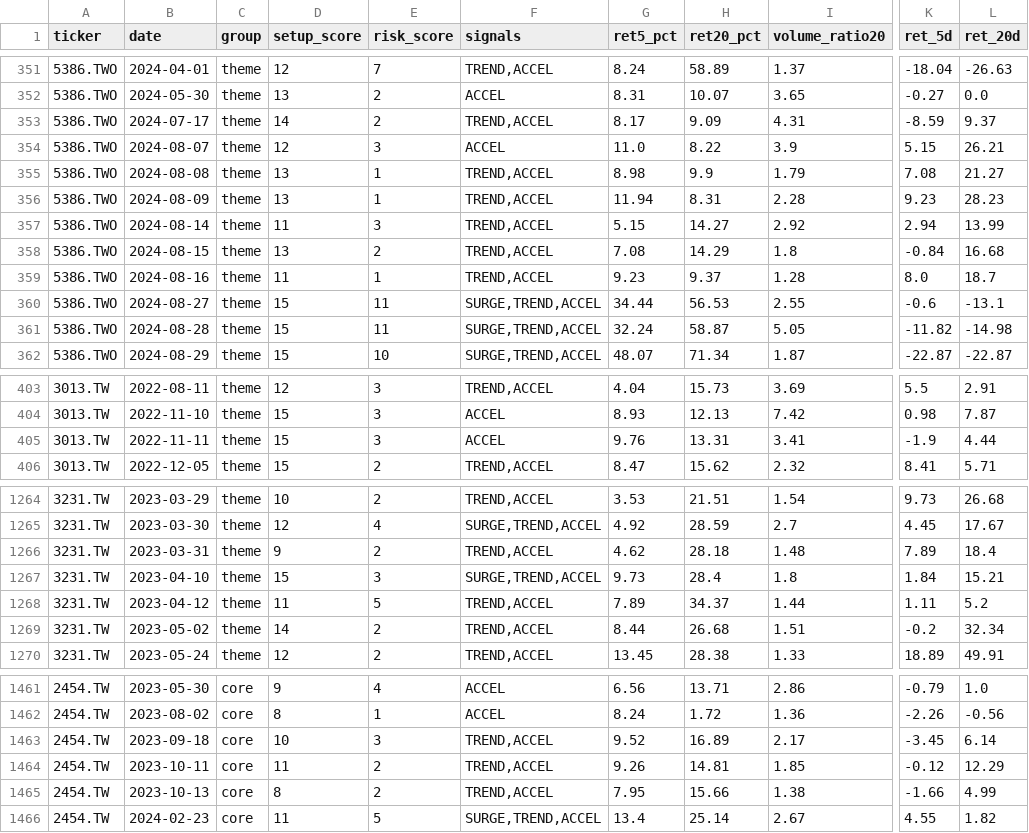
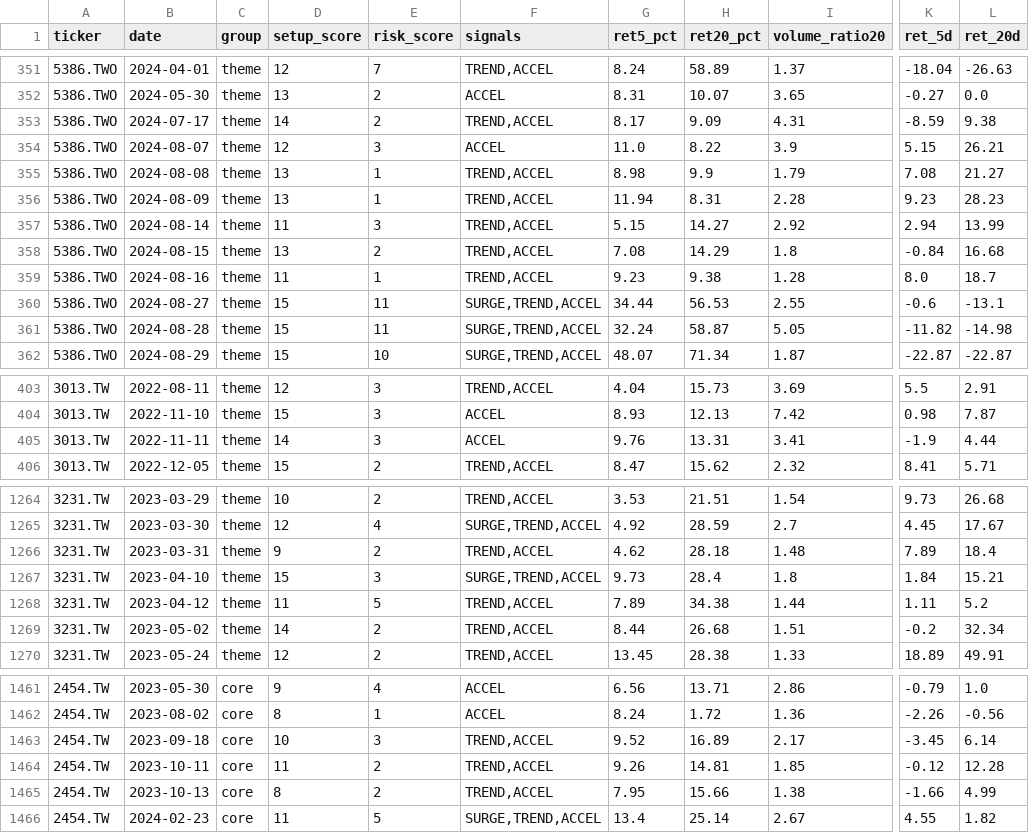
Before and after one commit to tokuzfunpi/stock-watch, a CSV file: theme_watchlist_daily/backtest_events_attack.csv, drawn as a sheet; only a part is shown, gaps mark what is left out; the diff covers the shown part only; the diff names each change by its address in the sheet, - before the commit and + after, or states it on an @@ line.

```diff
--- a/theme_watchlist_daily/backtest_events_attack.csv
+++ b/theme_watchlist_daily/backtest_events_attack.csv
-L353 (ret_20d): 9.37
+L353 (ret_20d): 9.38
-H359 (ret20_pct): 9.37
+H359 (ret20_pct): 9.38
-D405 (setup_score): 15
+D405 (setup_score): 14
-H1268 (ret20_pct): 34.37
+H1268 (ret20_pct): 34.38
-L1464 (ret_20d): 12.29
+L1464 (ret_20d): 12.28
```
Also changed, not shown: 1 edited cell elsewhere in this file, theme_watchlist_daily/prev_daily_rank.csv, 5 other files.
